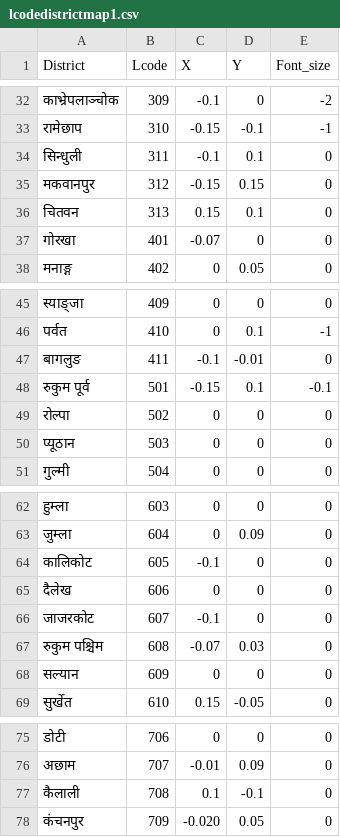
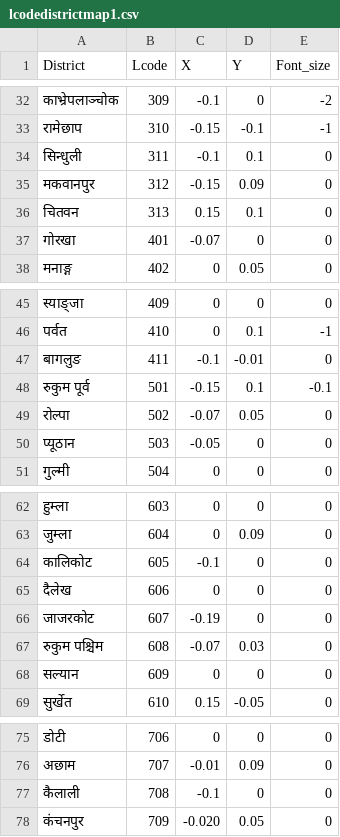
Before and after one commit to mesandhya/mesandhya.github.io, a CSV file: csv/lcodedistrictmap1.csv, drawn as a sheet; only a part is shown, gaps mark what is left out.

```diff
--- a/csv/lcodedistrictmap1.csv
+++ b/csv/lcodedistrictmap1.csv
@@ -34,3 +34,3 @@ District,Lcode,X,Y,Font_size
 सिन्धुली,311,-0.1,0.1,0
-मकवानपुर,312,-0.15,0.15,0
+मकवानपुर,312,-0.15,0.09,0
 चितवन,313,0.15,0.1,0
@@ -48,4 +48,4 @@ District,Lcode,X,Y,Font_size
 रुकुम पूर्व,501,-0.15,0.1,-0.1
-रोल्पा,502,0,0,0
-प्यूठान,503,0,0,0
+रोल्पा,502,-0.07,0.05,0
+प्यूठान,503,-0.05,0,0
 गुल्मी,504,0,0,0
@@ -65,3 +65,3 @@ District,Lcode,X,Y,Font_size
 दैलेख,606,0,0,0
-जाजरकोट,607,-0.1,0,0
+जाजरकोट,607,-0.19,0,0
 रुकुम पश्चिम,608,-0.07,0.03,0
@@ -76,3 +76,3 @@ District,Lcode,X,Y,Font_size
 अछाम,707,-0.01,0.09,0
-कैलाली,708,0.1,-0.1,0
+कैलाली,708,-0.1,0,0
 कंचनपुर,709,-0.020,0.05,0
```
Also changed, not shown: 15 other files.
